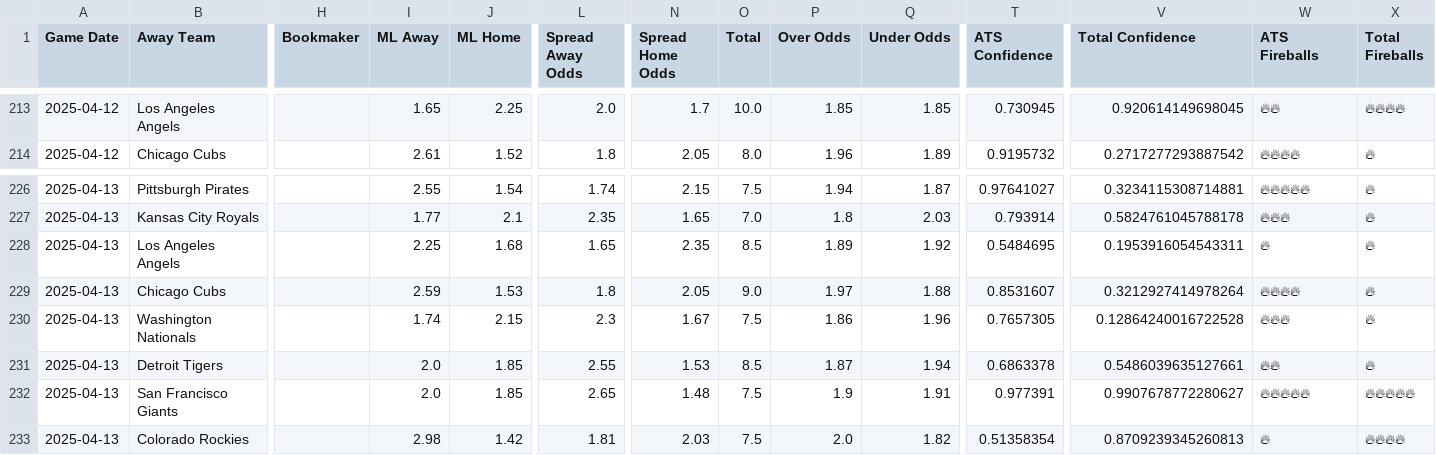
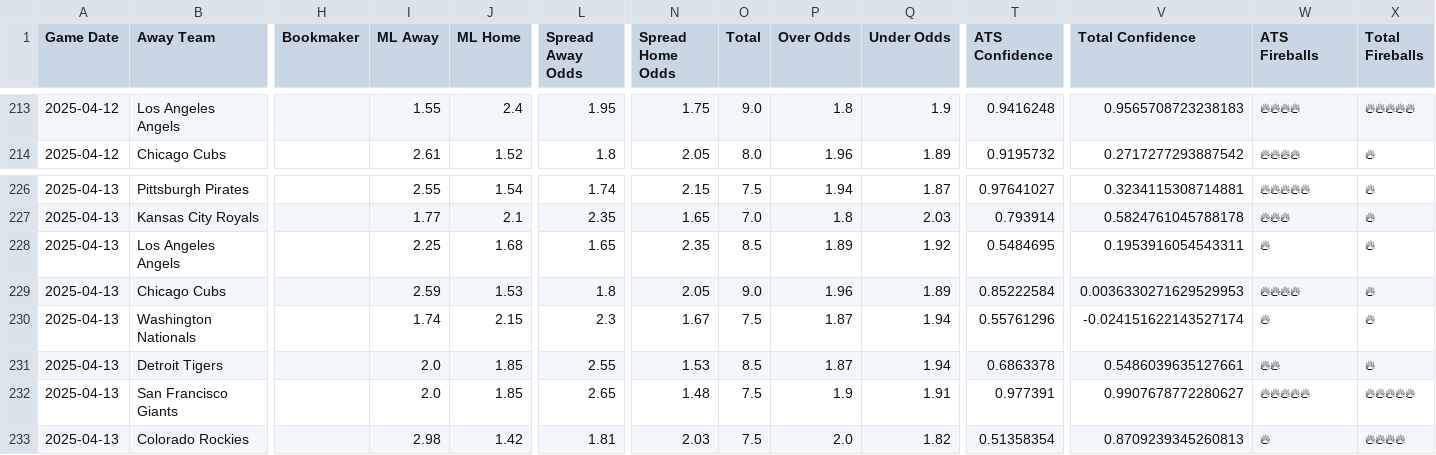
Before and after one commit to radgator13/scratchmodel, a CSV file: mlb_model_predictions.csv, drawn as a sheet; only a part is shown, gaps mark what is left out; the diff covers the shown part only; the diff names each change by its address in the sheet, - before the commit and + after, or states it on an @@ line.

```diff
--- a/mlb_model_predictions.csv
+++ b/mlb_model_predictions.csv
-I213 (ML Away): 1.65
+I213 (ML Away): 1.55
-J213 (ML Home): 2.25
+J213 (ML Home): 2.4
-L213 (Spread Away Odds): 2.0
+L213 (Spread Away Odds): 1.95
-N213 (Spread Home Odds): 1.7
+N213 (Spread Home Odds): 1.75
-O213 (Total): 10.0
+O213 (Total): 9.0
-P213 (Over Odds): 1.85
+P213 (Over Odds): 1.8
-Q213 (Under Odds): 1.85
+Q213 (Under Odds): 1.9
-T213 (ATS Confidence): 0.730945
+T213 (ATS Confidence): 0.9416248
-V213 (Total Confidence): 0.920614149698045
+V213 (Total Confidence): 0.9565708723238183
-W213 (ATS Fireballs): 🔥🔥
+W213 (ATS Fireballs): 🔥🔥🔥🔥
-X213 (Total Fireballs): 🔥🔥🔥🔥
+X213 (Total Fireballs): 🔥🔥🔥🔥🔥
-P229 (Over Odds): 1.97
+P229 (Over Odds): 1.96
-Q229 (Under Odds): 1.88
+Q229 (Under Odds): 1.89
-T229 (ATS Confidence): 0.8531607
+T229 (ATS Confidence): 0.85222584
-V229 (Total Confidence): 0.3212927414978264
+V229 (Total Confidence): 0.0036330271629529953
-P230 (Over Odds): 1.86
+P230 (Over Odds): 1.87
-Q230 (Under Odds): 1.96
+Q230 (Under Odds): 1.94
-T230 (ATS Confidence): 0.7657305
+T230 (ATS Confidence): 0.55761296
-V230 (Total Confidence): 0.12864240016722528
+V230 (Total Confidence): -0.024151622143527174
-W230 (ATS Fireballs): 🔥🔥🔥
+W230 (ATS Fireballs): 🔥
```
Also changed, not shown: 24 edited cells elsewhere in this file, 1 other file.
